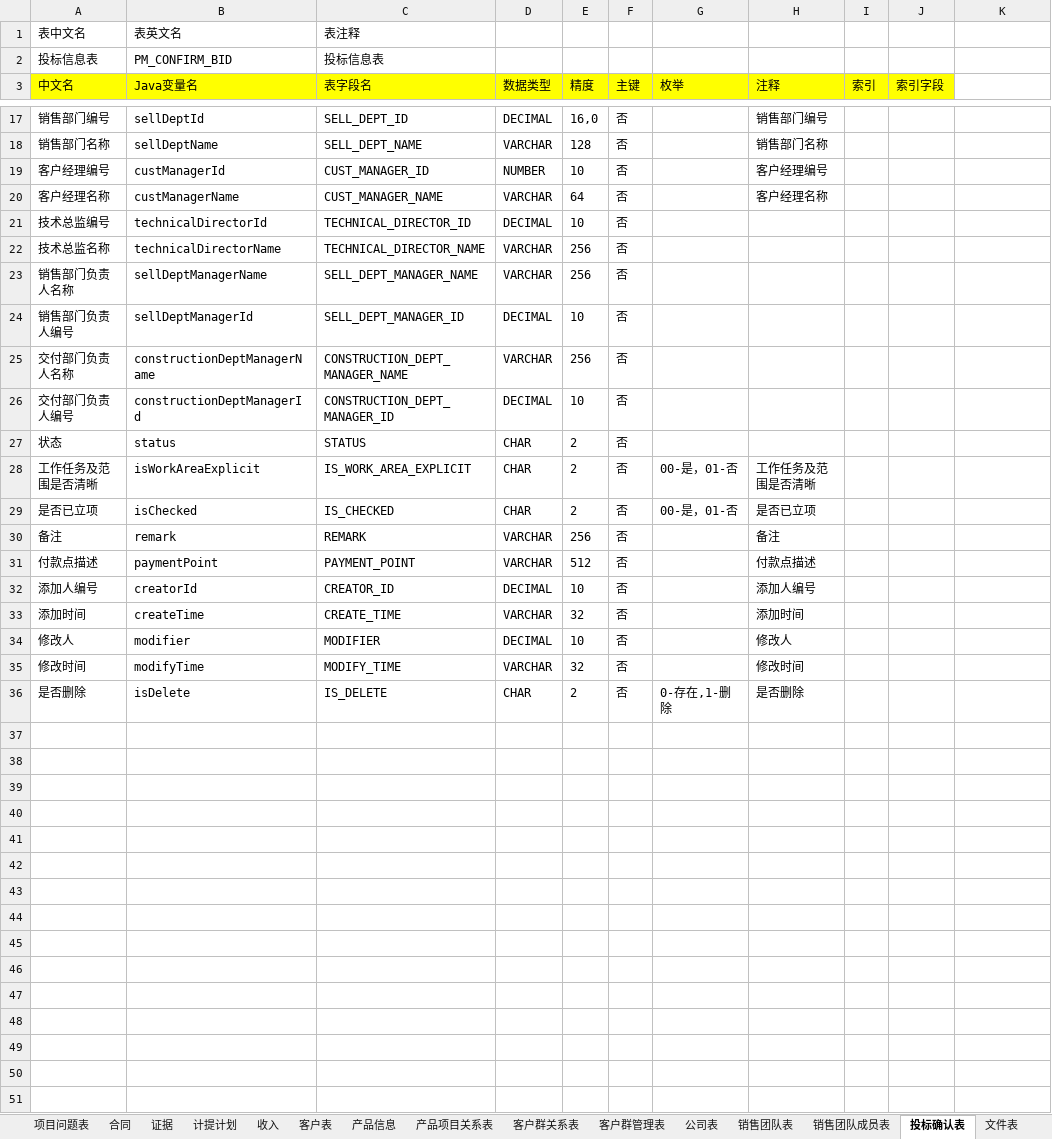
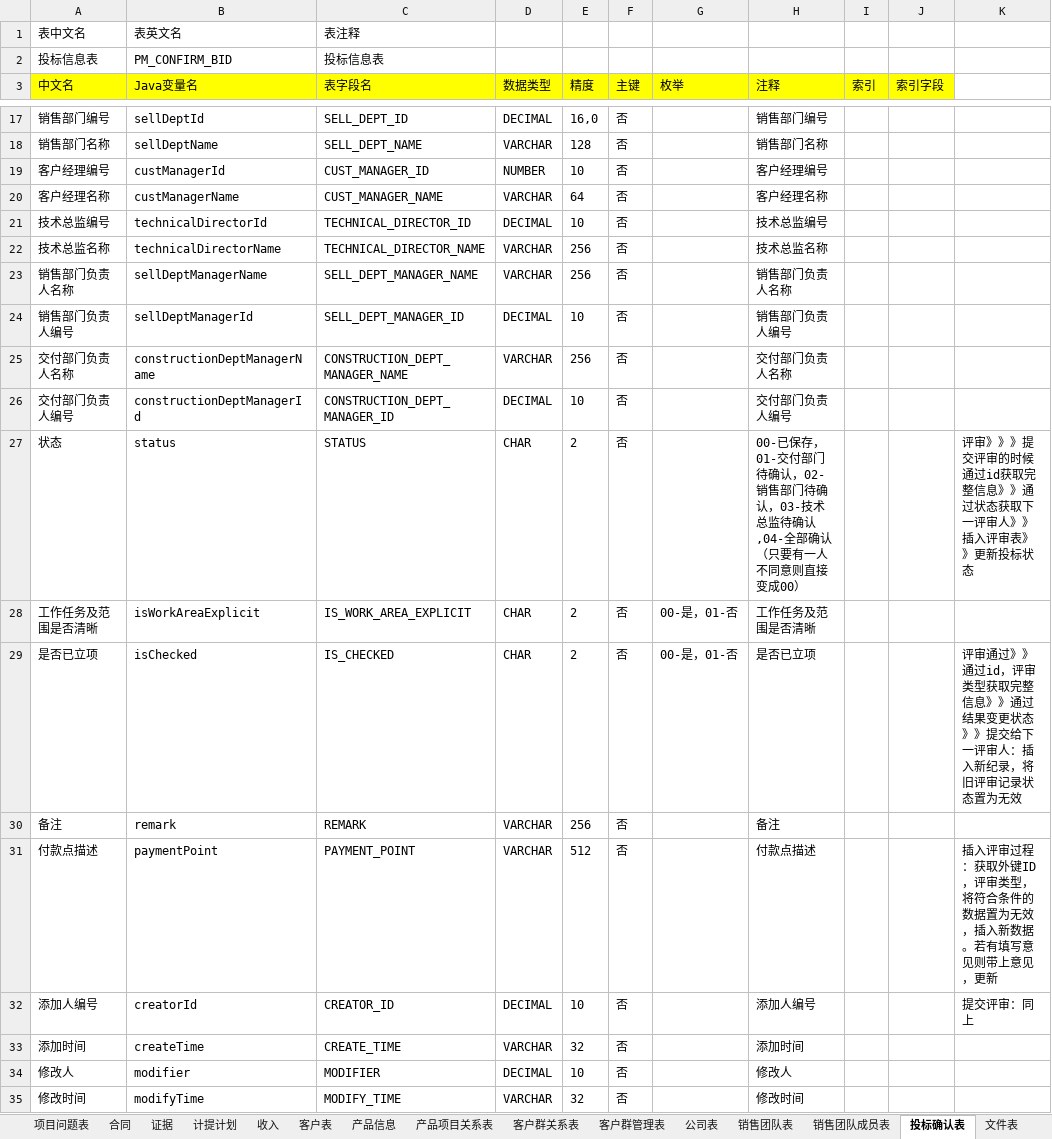
Before and after one commit to svcgv/vote, an Excel workbook: 表字段设计2 (自动保存的).xlsx, sheet 投标确认表, drawn as a sheet; only a part is shown, gaps mark what is left out; the shorter side is filled out with more unchanged rows; values as stored, in another font and other column widths than the file's, no borders; the diff names each change by its address in the sheet, - before the commit and + after, or states it on an @@ line.

```diff
--- a/表字段设计2 (自动保存的).xlsx (sheet 投标确认表)
+++ b/表字段设计2 (自动保存的).xlsx (sheet 投标确认表)
-H21 (注释): (empty)
+H21 (注释): 技术总监编号
-H22 (注释): (empty)
+H22 (注释): 技术总监名称
-H23 (注释): (empty)
+H23 (注释): 销售部门负责人名称
-H24 (注释): (empty)
+H24 (注释): 销售部门负责人编号
-H25 (注释): (empty)
+H25 (注释): 交付部门负责人名称
-H26 (注释): (empty)
+H26 (注释): 交付部门负责人编号
-H27 (注释): (empty)
+H27 (注释): 00-已保存，01-交付部门待确认，02-销售部门待确认，03-技术总监待确认,04-全部确认（只要有一人不同意则直接变成00）
-K27: (empty)
+K27: 评审》》》提交评审的时候通过id获取完整信息》》通过状态获取下一评审人》》插入评审表》》更新投标状态
-K29: (empty)
+K29: 评审通过》》通过id，评审类型获取完整信息》》通过结果变更状态》》提交给下一评审人：插入新纪录，将旧评审记录状态置为无效
-K31: (empty)
+K31: 插入评审过程：获取外键ID，评审类型，将符合条件的数据置为无效，插入新数据。若有填写意见则带上意见，更新
-K32: (empty)
+K32: 提交评审：同上
```
Also changed, not shown: 6 other files.
